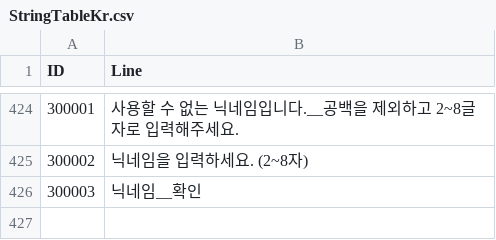
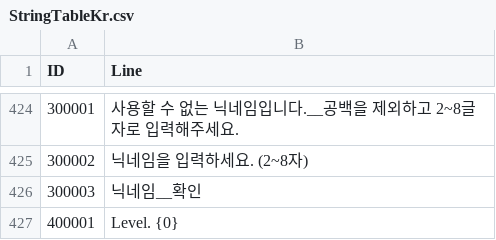
Before and after one commit to jikwang-park/SpaceMiner, a CSV file: Unity/Assets/Addressables/DataTables/StringTableKr.csv, drawn as a sheet; only a part is shown, gaps mark what is left out.

```diff
--- a/Unity/Assets/Addressables/DataTables/StringTableKr.csv
+++ b/Unity/Assets/Addressables/DataTables/StringTableKr.csv
@@ -426 +426,2 @@ ID,Line
 300003,닉네임__확인
+400001,Level. {0}
```
Also changed, not shown: 9 other files.
